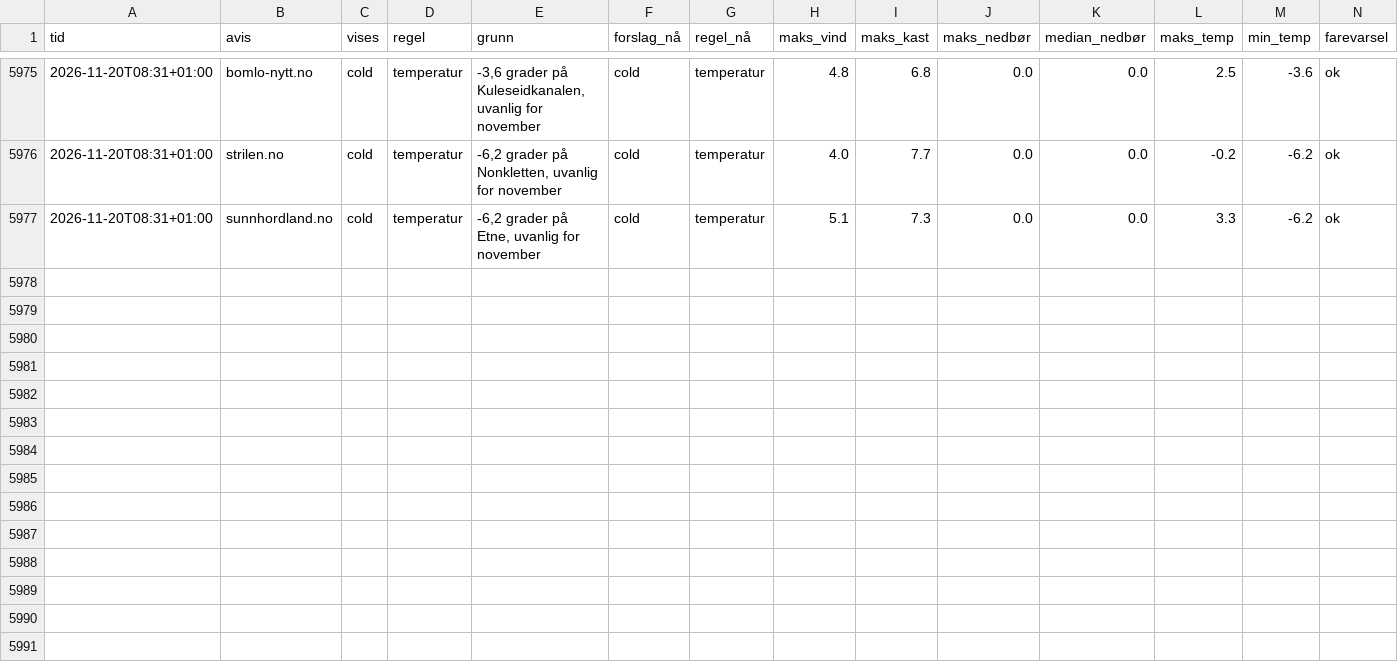
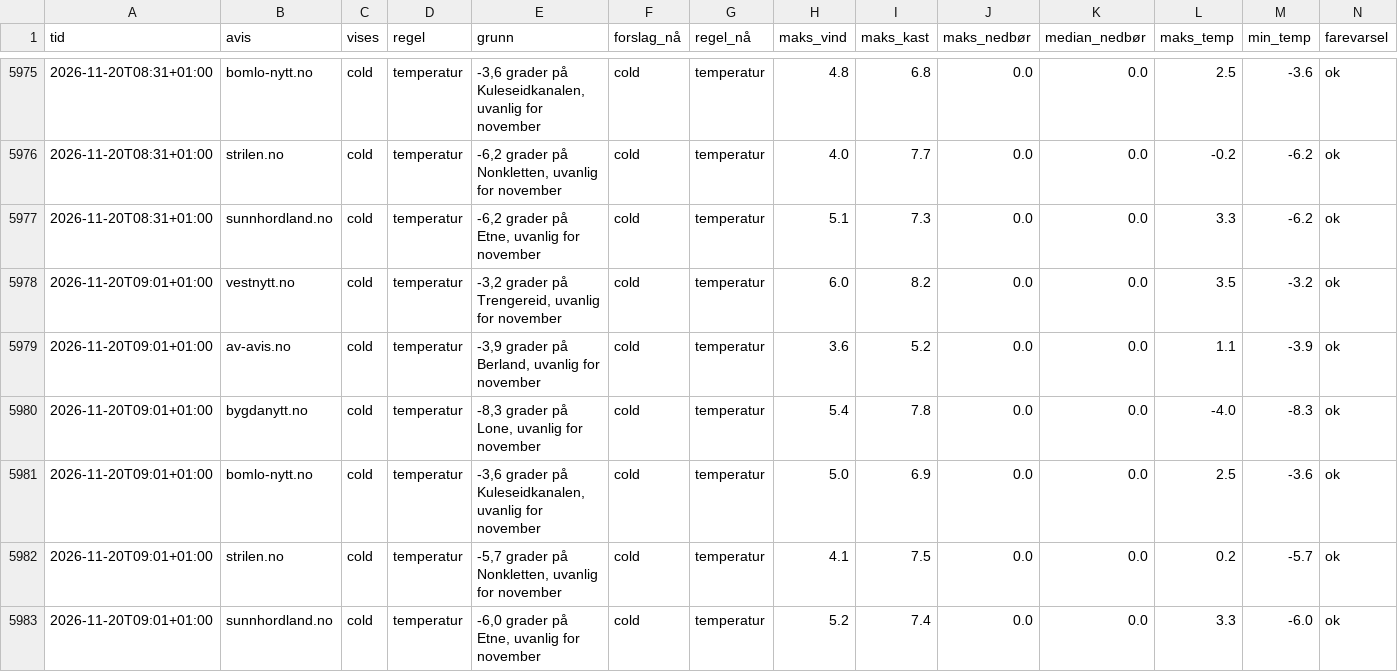
Before and after one commit to tactek/vaertype, a CSV file: logg/2026-11.csv, drawn as a sheet; only a part is shown, gaps mark what is left out.

```diff
--- a/logg/2026-11.csv
+++ b/logg/2026-11.csv
@@ -5977 +5977,7 @@ tid,avis,vises,regel,grunn,forslag_nå,regel_nå,maks_vind,maks_kast,maks_nedbø
 2026-11-20T08:31+01:00,sunnhordland.no,cold,temperatur,"-6,2 grader på Etne, uvanlig for november",cold,temperatur,5.1,7.3,0.0,0.0,3.3,-6.2,ok
+2026-11-20T09:01+01:00,vestnytt.no,cold,temperatur,"-3,2 grader på Trengereid, uvanlig for november",cold,temperatur,6.0,8.2,0.0,0.0,3.5,-3.2,ok
+2026-11-20T09:01+01:00,av-avis.no,cold,temperatur,"-3,9 grader på Berland, uvanlig for november",cold,temperatur,3.6,5.2,0.0,0.0,1.1,-3.9,ok
+2026-11-20T09:01+01:00,bygdanytt.no,cold,temperatur,"-8,3 grader på Lone, uvanlig for november",cold,temperatur,5.4,7.8,0.0,0.0,-4.0,-8.3,ok
+2026-11-20T09:01+01:00,bomlo-nytt.no,cold,temperatur,"-3,6 grader på Kuleseidkanalen, uvanlig for november",cold,temperatur,5.0,6.9,0.0,0.0,2.5,-3.6,ok
+2026-11-20T09:01+01:00,strilen.no,cold,temperatur,"-5,7 grader på Nonkletten, uvanlig for november",cold,temperatur,4.1,7.5,0.0,0.0,0.2,-5.7,ok
+2026-11-20T09:01+01:00,sunnhordland.no,cold,temperatur,"-6,0 grader på Etne, uvanlig for november",cold,temperatur,5.2,7.4,0.0,0.0,3.3,-6.0,ok
```
Also changed, not shown: 6 other files.
